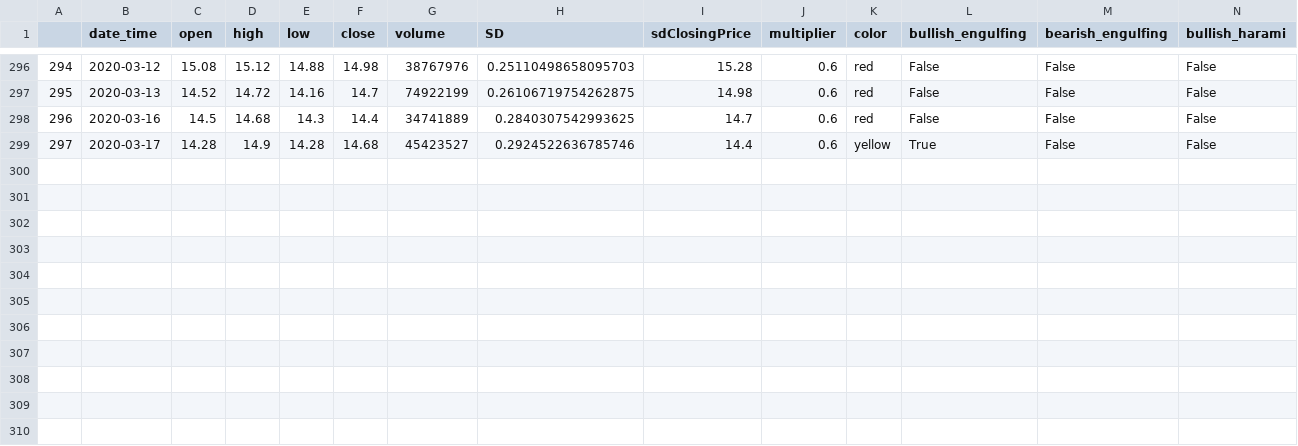
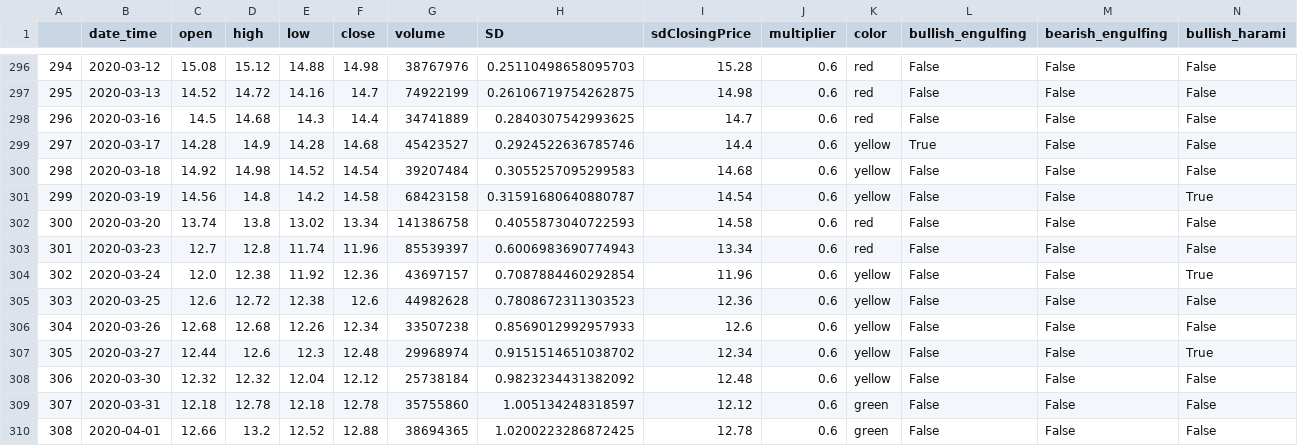
Before and after one commit to lamhochit/color-candlestick, a CSV file: csv_export/3.csv, drawn as a sheet; only a part is shown, gaps mark what is left out; rows hold the shown columns only; the diff names each change by its address in the sheet, - before the commit and + after, or states it on an @@ line.

```diff
--- a/csv_export/3.csv
+++ b/csv_export/3.csv
+row 300: 298 | 2020-03-18 | 14.92 | 14.98 | 14.52 | 14.54 | 39207484 | 0.3055257095299583 | 14.68 | 0.6 | yellow | False | False | False
+row 301: 299 | 2020-03-19 | 14.56 | 14.8 | 14.2 | 14.58 | 68423158 | 0.31591680640880787 | 14.54 | 0.6 | yellow | False | False | True
+row 302: 300 | 2020-03-20 | 13.74 | 13.8 | 13.02 | 13.34 | 141386758 | 0.4055873040722593 | 14.58 | 0.6 | red | False | False | False
+row 303: 301 | 2020-03-23 | 12.7 | 12.8 | 11.74 | 11.96 | 85539397 | 0.6006983690774943 | 13.34 | 0.6 | red | False | False | False
+row 304: 302 | 2020-03-24 | 12.0 | 12.38 | 11.92 | 12.36 | 43697157 | 0.7087884460292854 | 11.96 | 0.6 | yellow | False | False | True
+row 305: 303 | 2020-03-25 | 12.6 | 12.72 | 12.38 | 12.6 | 44982628 | 0.7808672311303523 | 12.36 | 0.6 | yellow | False | False | False
+row 306: 304 | 2020-03-26 | 12.68 | 12.68 | 12.26 | 12.34 | 33507238 | 0.8569012992957933 | 12.6 | 0.6 | yellow | False | False | False
+row 307: 305 | 2020-03-27 | 12.44 | 12.6 | 12.3 | 12.48 | 29968974 | 0.9151514651038702 | 12.34 | 0.6 | yellow | False | False | True
+row 308: 306 | 2020-03-30 | 12.32 | 12.32 | 12.04 | 12.12 | 25738184 | 0.9823234431382092 | 12.48 | 0.6 | yellow | False | False | False
+row 309: 307 | 2020-03-31 | 12.18 | 12.78 | 12.18 | 12.78 | 35755860 | 1.005134248318597 | 12.12 | 0.6 | green | False | False | False
+row 310: 308 | 2020-04-01 | 12.66 | 13.2 | 12.52 | 12.88 | 38694365 | 1.0200223286872425 | 12.78 | 0.6 | green | False | False | False
```
Also changed, not shown: csv_export/1088.csv, csv_export/1093.csv, 51 other files.
